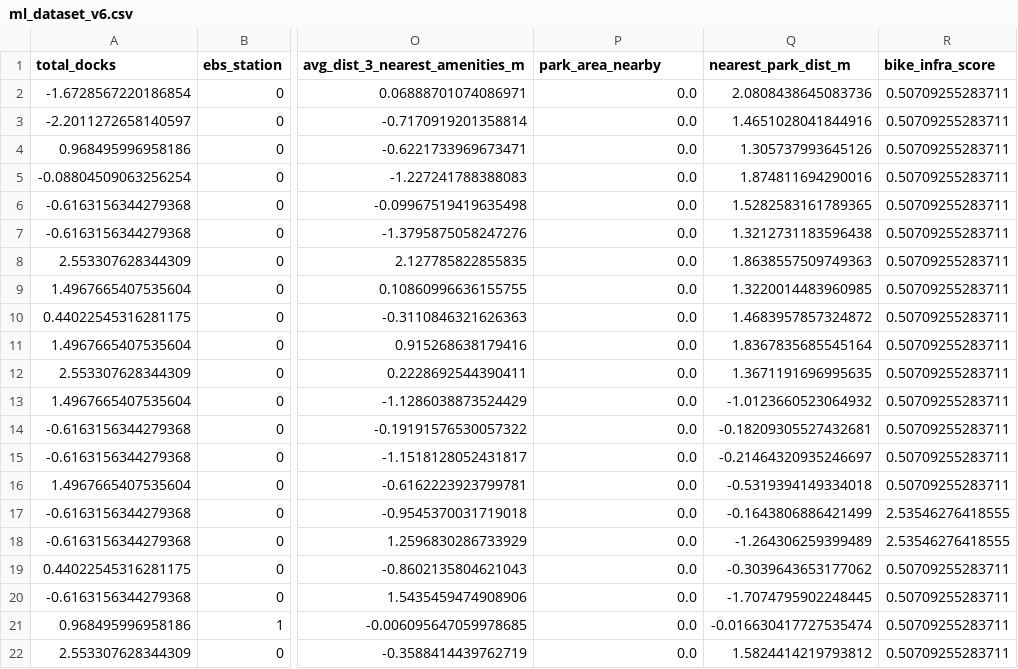
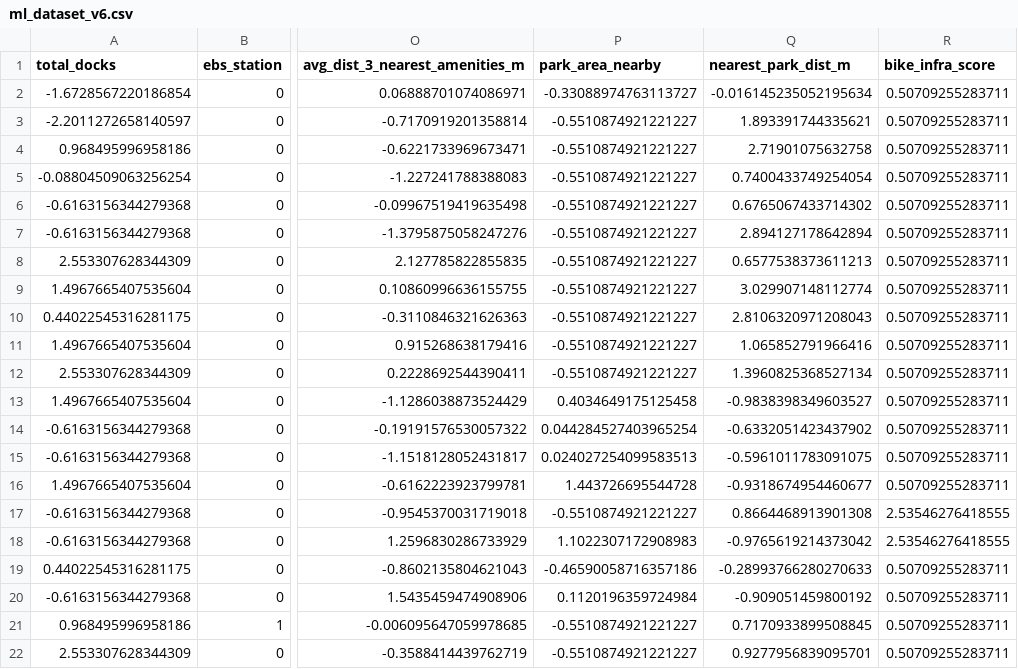
Before and after one commit to kc4stillo/bikeshare_analysis, a CSV file: data/cleaned/combined_datasets/v6/ml_dataset_v6.csv, drawn as a sheet; only a part is shown, gaps mark what is left out; the diff covers the shown part only; the diff names each change by its address in the sheet, - before the commit and + after, or states it on an @@ line.

```diff
--- a/data/cleaned/combined_datasets/v6/ml_dataset_v6.csv
+++ b/data/cleaned/combined_datasets/v6/ml_dataset_v6.csv
-P2 (park_area_nearby): 0.0
+P2 (park_area_nearby): -0.33088974763113727
-Q2 (nearest_park_dist_m): 2.0808438645083736
+Q2 (nearest_park_dist_m): -0.016145235052195634
-P3:P12 (park_area_nearby): 0.0
+P3:P12 (park_area_nearby): -0.5510874921221227
-Q3 (nearest_park_dist_m): 1.4651028041844916
+Q3 (nearest_park_dist_m): 1.893391744335621
-Q4 (nearest_park_dist_m): 1.305737993645126
+Q4 (nearest_park_dist_m): 2.71901075632758
-Q5 (nearest_park_dist_m): 1.874811694290016
+Q5 (nearest_park_dist_m): 0.7400433749254054
-Q6 (nearest_park_dist_m): 1.5282583161789365
+Q6 (nearest_park_dist_m): 0.6765067433714302
-Q7 (nearest_park_dist_m): 1.3212731183596438
+Q7 (nearest_park_dist_m): 2.894127178642894
-Q8 (nearest_park_dist_m): 1.8638557509749363
+Q8 (nearest_park_dist_m): 0.6577538373611213
-Q9 (nearest_park_dist_m): 1.3220014483960985
+Q9 (nearest_park_dist_m): 3.029907148112774
-Q10 (nearest_park_dist_m): 1.4683957857324872
+Q10 (nearest_park_dist_m): 2.8106320971208043
-Q11 (nearest_park_dist_m): 1.8367835685545164
+Q11 (nearest_park_dist_m): 1.065852791966416
-Q12 (nearest_park_dist_m): 1.3671191696995635
+Q12 (nearest_park_dist_m): 1.3960825368527134
-P13 (park_area_nearby): 0.0
+P13 (park_area_nearby): 0.4034649175125458
-Q13 (nearest_park_dist_m): -1.0123660523064932
+Q13 (nearest_park_dist_m): -0.9838398349603527
-P14 (park_area_nearby): 0.0
+P14 (park_area_nearby): 0.044284527403965254
-Q14 (nearest_park_dist_m): -0.18209305527432681
+Q14 (nearest_park_dist_m): -0.6332051423437902
-P15 (park_area_nearby): 0.0
+P15 (park_area_nearby): 0.024027254099583513
-Q15 (nearest_park_dist_m): -0.21464320935246697
+Q15 (nearest_park_dist_m): -0.5961011783091075
-P16 (park_area_nearby): 0.0
+P16 (park_area_nearby): 1.443726695544728
-Q16 (nearest_park_dist_m): -0.5319394149334018
+Q16 (nearest_park_dist_m): -0.9318674954460677
-P17 (park_area_nearby): 0.0
+P17 (park_area_nearby): -0.5510874921221227
-Q17 (nearest_park_dist_m): -0.1643806886421499
+Q17 (nearest_park_dist_m): 0.8664468913901308
-P18 (park_area_nearby): 0.0
+P18 (park_area_nearby): 1.1022307172908983
-Q18 (nearest_park_dist_m): -1.264306259399489
+Q18 (nearest_park_dist_m): -0.9765619214373042
-P19 (park_area_nearby): 0.0
+P19 (park_area_nearby): -0.46590058716357186
-Q19 (nearest_park_dist_m): -0.3039643653177062
+Q19 (nearest_park_dist_m): -0.28993766280270633
-P20 (park_area_nearby): 0.0
+P20 (park_area_nearby): 0.1120196359724984
-Q20 (nearest_park_dist_m): -1.7074795902248445
+Q20 (nearest_park_dist_m): -0.909051459800192
-P21:P22 (park_area_nearby): 0.0
+P21:P22 (park_area_nearby): -0.5510874921221227
-Q21 (nearest_park_dist_m): -0.016630417727535474
+Q21 (nearest_park_dist_m): 0.7170933899508845
-Q22 (nearest_park_dist_m): 1.5824414219793812
+Q22 (nearest_park_dist_m): 0.9277956839095701
```
Also changed, not shown: 102 edited cells elsewhere in this file, data/cleaned/combined_datasets/v6/combined_dataset_v6.csv, 4 other files.
